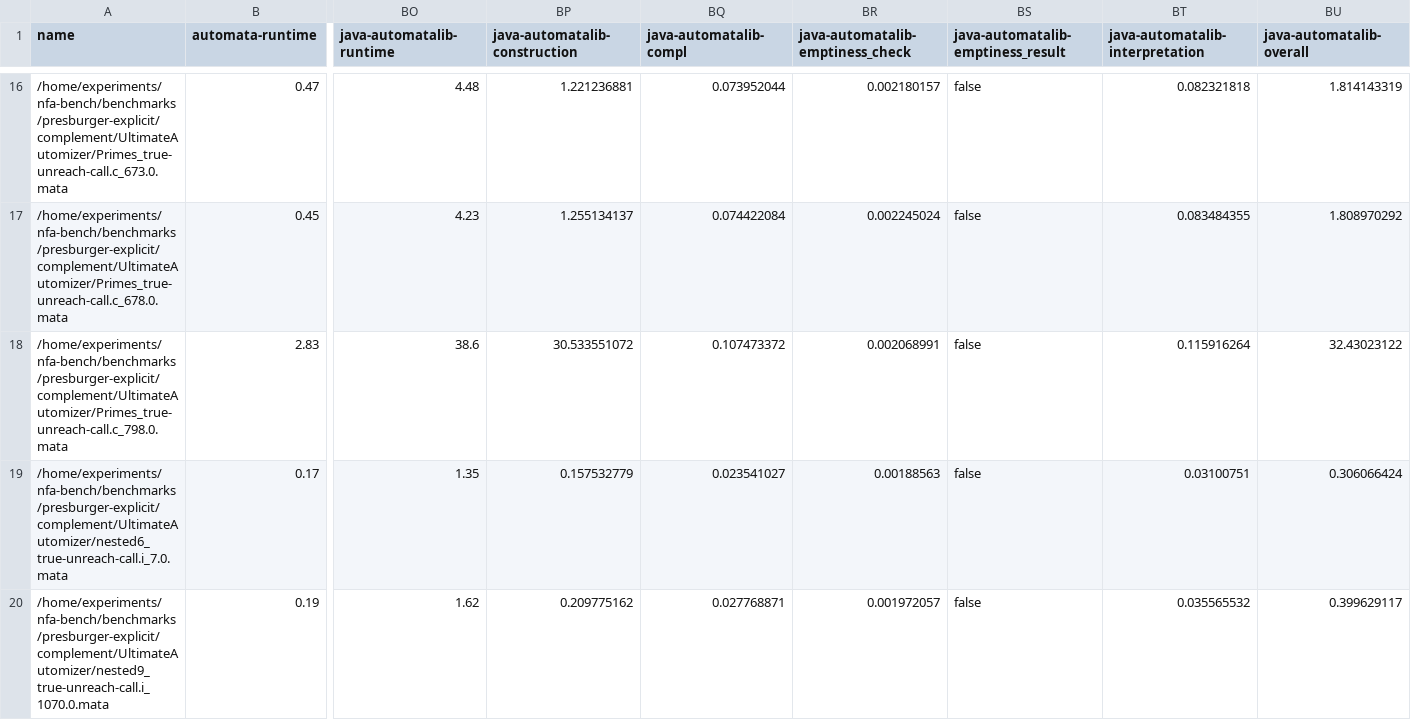
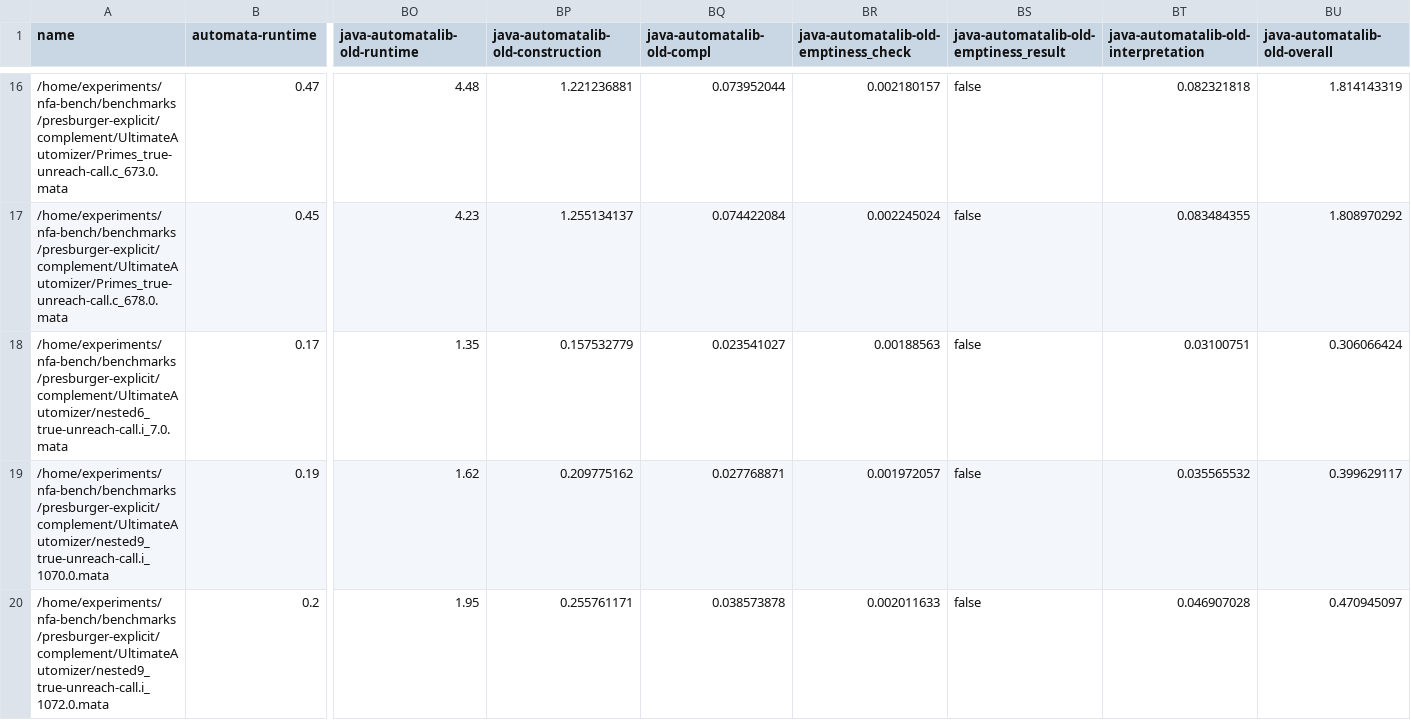
Before and after one commit to VeriFIT/mata-comparison-results, a CSV file: data/experiments-10-10-full/tacas-24-presburger-complement-bench-single-presburger-explicit-complement-2023-10-10-00-41-36-timeout-60-jobs-6.thirty-second-full.csv, drawn as a sheet; only a part is shown, gaps mark what is left out; the shorter side is filled out with more unchanged rows; rows hold the shown columns only; the diff names each change by its address in the sheet, - before the commit and + after, or states it on an @@ line.

```diff
--- a/data/experiments-10-10-full/tacas-24-presburger-complement-bench-single-presburger-explicit-complement-2023-10-10-00-41-36-timeout-60-jobs-6.thirty-second-full.csv
+++ b/data/experiments-10-10-full/tacas-24-presburger-complement-bench-single-presburger-explicit-complement-2023-10-10-00-41-36-timeout-60-jobs-6.thirty-second-full.csv
-BO1: java-automatalib-runtime
+BO1: java-automatalib-old-runtime
-BP1: java-automatalib-construction
+BP1: java-automatalib-old-construction
-BQ1: java-automatalib-compl
+BQ1: java-automatalib-old-compl
-BR1: java-automatalib-emptiness_check
+BR1: java-automatalib-old-emptiness_check
-BS1: java-automatalib-emptiness_result
+BS1: java-automatalib-old-emptiness_result
-BT1: java-automatalib-interpretation
+BT1: java-automatalib-old-interpretation
-BU1: java-automatalib-overall
+BU1: java-automatalib-old-overall
-row 18: /home/experiments/nfa-bench/benchmarks/presburger-explicit/complement/UltimateAutomizer/Primes_true-unreach-call.c_798.0.mata | 2.83 | 38.6 | 30.533551072 | 0.107473372 | 0.002068991 | false | 0.115916264 | 32.43023122
```
Also changed, not shown: data/experiments-10-10-full/tacas-24-bool-comb-ere-bench-variadic-bool-comb-ere-2023-10-10-00-48-13-timeout-60-jobs-6.thirty-second-full.csv, data/experiments-10-10-full/tacas-24-bool-comb-intersect-bench-variadic-bool-comb-intersect-2023-10-10-04-17-01-timeout-60-jobs-6.thirty-second-full.csv, 24 other files.
